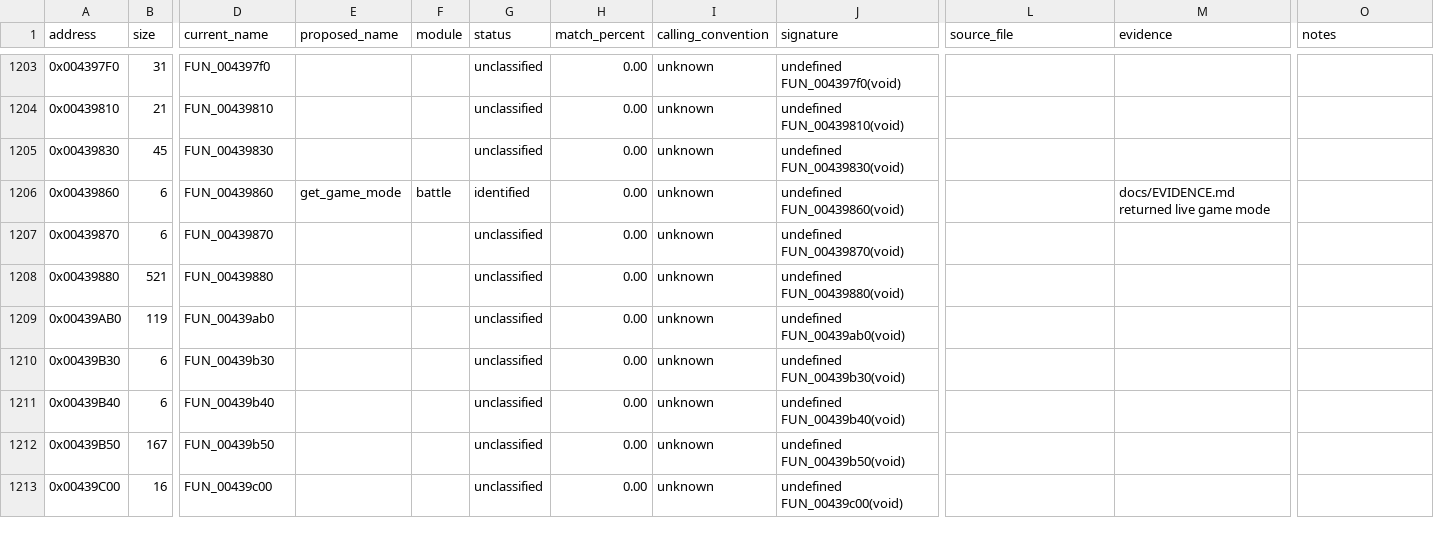
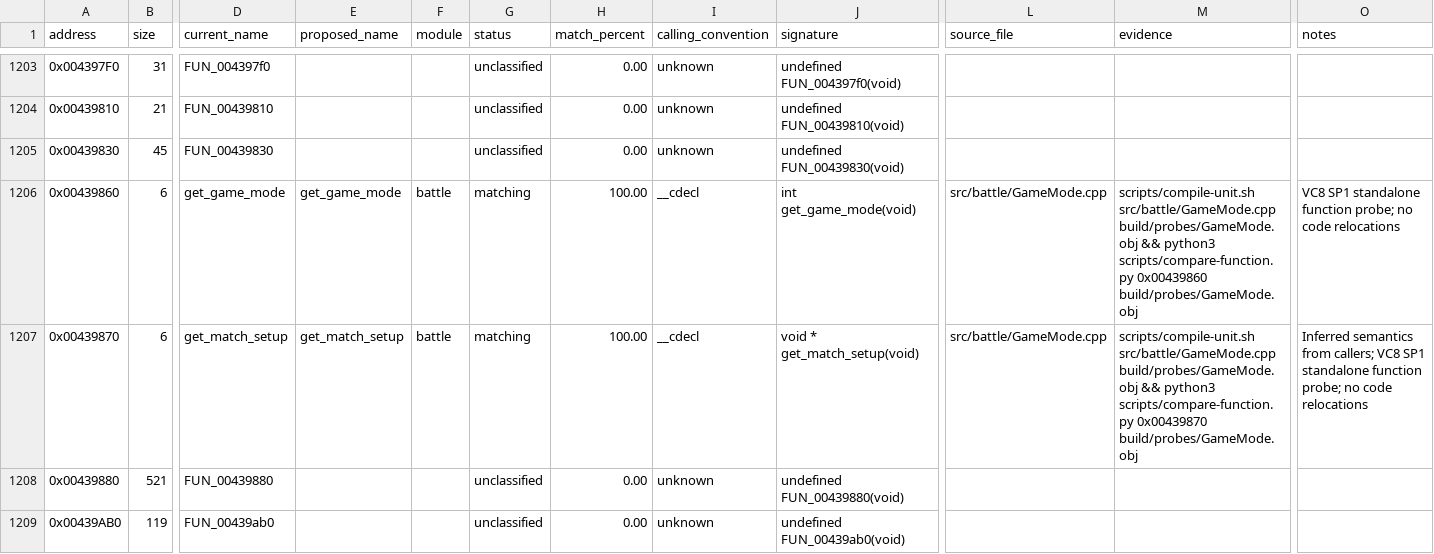
Before and after one commit to N0zoM1z0/th105, a CSV file: config/functions.csv, drawn as a sheet; only a part is shown, gaps mark what is left out; the shorter side is filled out with more unchanged rows; the diff names each change by its address in the sheet, - before the commit and + after, or states it on an @@ line.

Commit message:
Match initial battle accessors and register Ghidra MCP

```diff
--- a/config/functions.csv
+++ b/config/functions.csv
-D1206 (current_name): FUN_00439860
+D1206 (current_name): get_game_mode
-G1206 (status): identified
+G1206 (status): matching
-H1206:H1207 (match_percent): 0.00
+H1206:H1207 (match_percent): 100.00
-I1206:I1207 (calling_convention): unknown
+I1206:I1207 (calling_convention): __cdecl
-J1206 (signature): undefined FUN_00439860(void)
+J1206 (signature): int get_game_mode(void)
-L1206:L1207 (source_file): (empty)
+L1206:L1207 (source_file): src/battle/GameMode.cpp
-M1206 (evidence): docs/EVIDENCE.md returned live game mode
+M1206 (evidence): scripts/compile-unit.sh src/battle/GameMode.cpp build/probes/GameMode.obj && python3 scripts/compare-function.py 0x00439860 build/probes/GameMode.obj
-O1206 (notes): (empty)
+O1206 (notes): VC8 SP1 standalone function probe; no code relocations
-D1207 (current_name): FUN_00439870
+D1207 (current_name): get_match_setup
-E1207 (proposed_name): (empty)
+E1207 (proposed_name): get_match_setup
-F1207 (module): (empty)
+F1207 (module): battle
-G1207 (status): unclassified
+G1207 (status): matching
-J1207 (signature): undefined FUN_00439870(void)
+J1207 (signature): void * get_match_setup(void)
-M1207 (evidence): (empty)
+M1207 (evidence): scripts/compile-unit.sh src/battle/GameMode.cpp build/probes/GameMode.obj && python3 scripts/compare-function.py 0x00439870 build/probes/GameMode.obj
-O1207 (notes): (empty)
+O1207 (notes): Inferred semantics from callers; VC8 SP1 standalone function probe; no code relocations
```
Also changed, not shown: config/known-globals.csv, config/known-symbols.csv, 20 other files.
